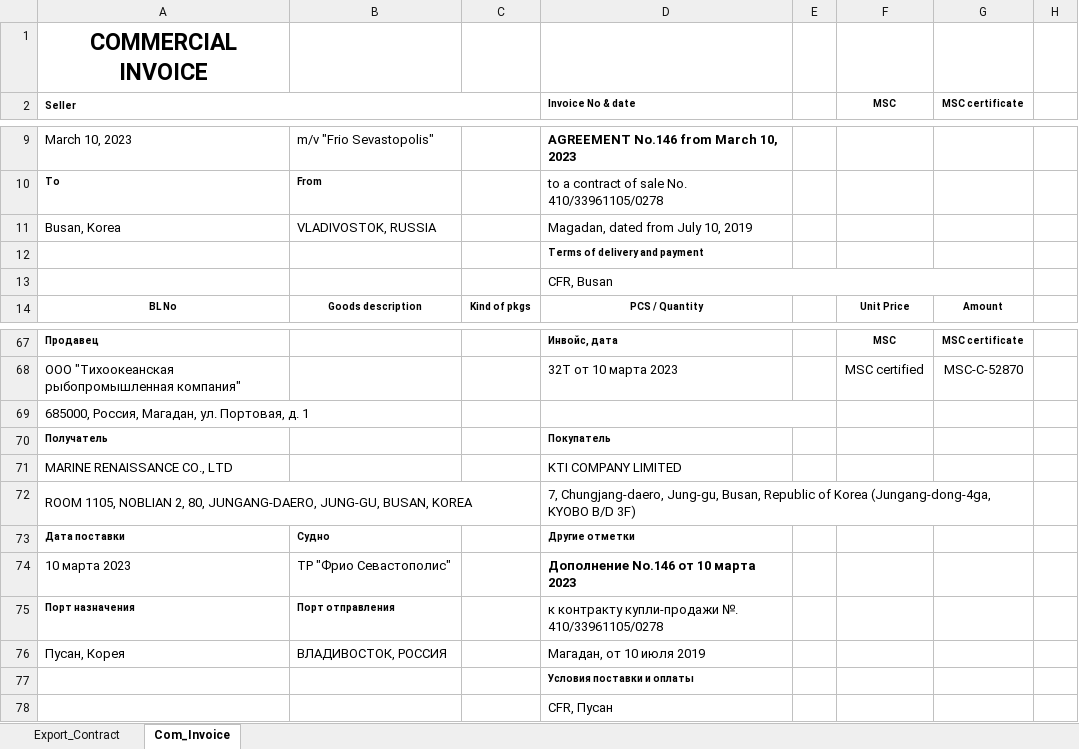
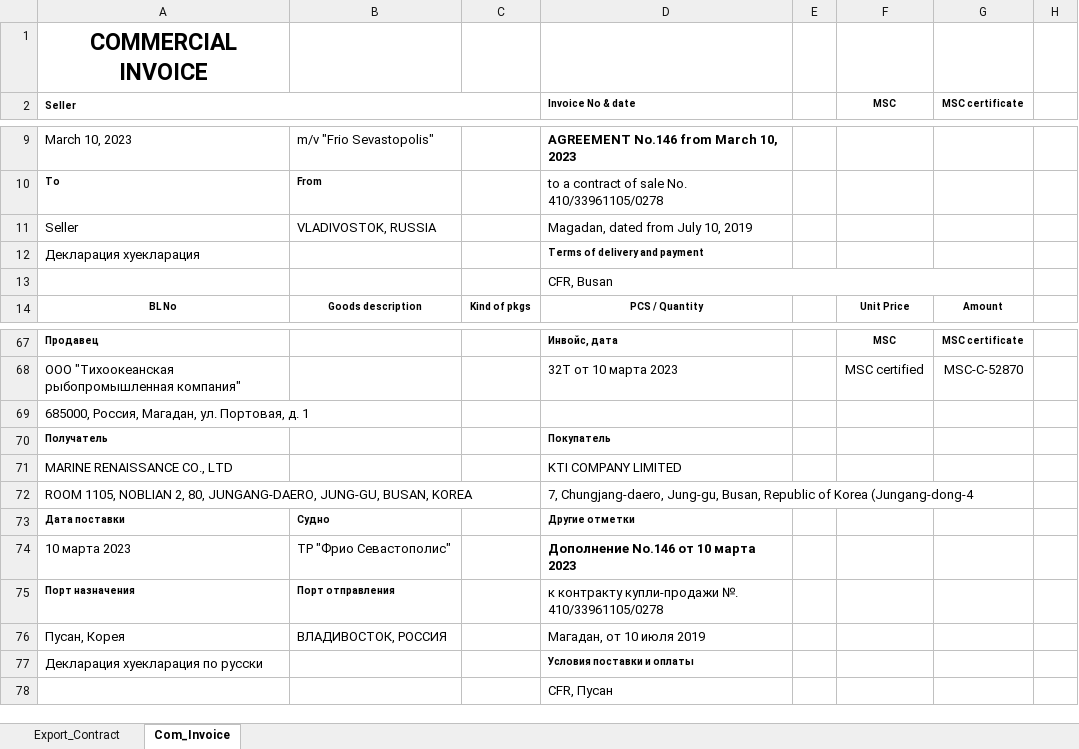
Before and after one commit to KirillKazakoff/tsAddin, an Excel workbook: templates/Export_Agreement.xlsx, sheet Com_Invoice, drawn as a sheet; only a part is shown, gaps mark what is left out; values as stored, in another font and other column widths than the file's, no borders; the diff names each change by its address in the sheet, - before the commit and + after, or states it on an @@ line.

Commit message:
merge cells fn added, implementing translation template

```diff
--- a/templates/Export_Agreement.xlsx (sheet Com_Invoice)
+++ b/templates/Export_Agreement.xlsx (sheet Com_Invoice)
-A11 (Seller): Busan, Korea
+A11 (Seller): Seller
-A12 (Seller): (empty)
+A12 (Seller): Декларация хуекларация
-D69:E69 merged
-D72 (Invoice No & date): …of Korea (Jungang-dong-4ga, KYOBO B/D 3F)
+D72 (Invoice No & date): …of Korea (Jungang-dong-4
-A77 (Seller): (empty)
+A77 (Seller): Декларация хуекларация по русски
```
Also changed, not shown: 17 other files.
